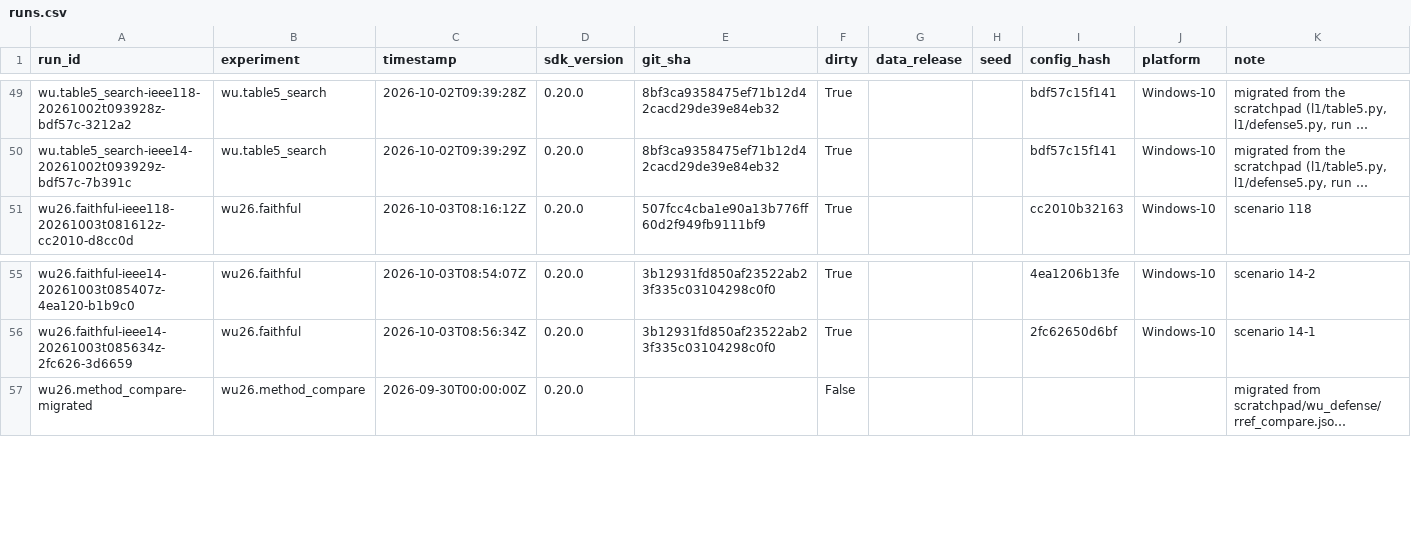
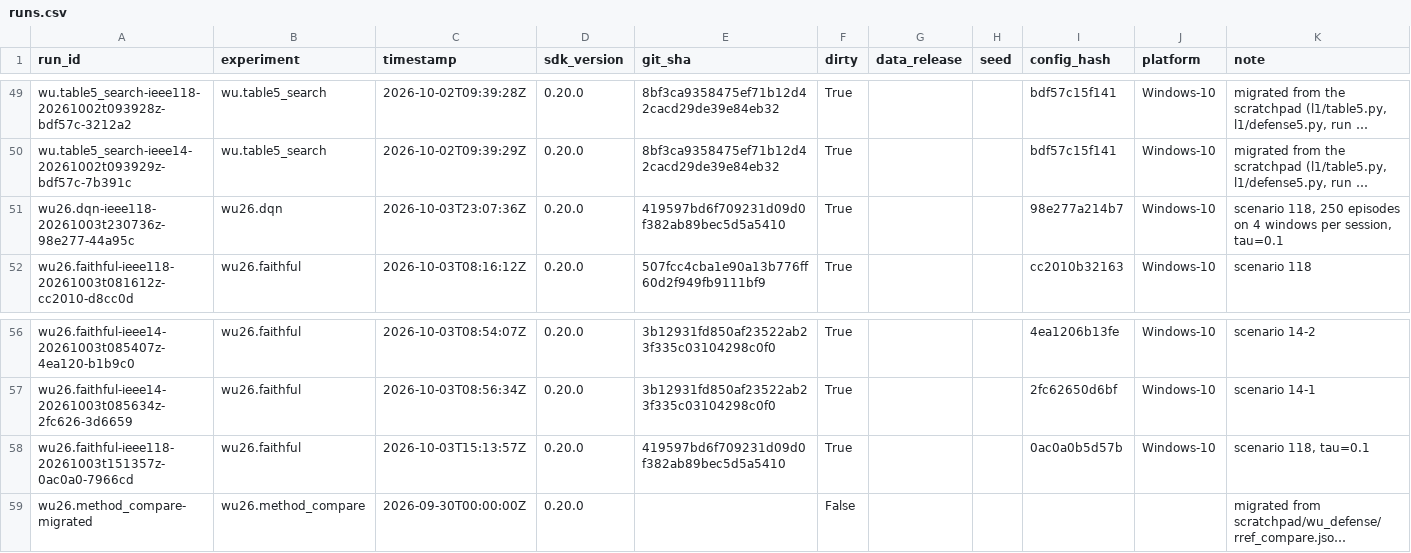
Before and after one commit to myersben9/fdia-graph, a CSV file: results/runs.csv, drawn as a sheet; only a part is shown, gaps mark what is left out; long unchanged cells end in …; the diff names each change by its address in the sheet, - before the commit and + after, or states it on an @@ line.

Commit message:
WU26: IEEE-118 at the shared weight, and the DQN at reduced scale (#182)
* WU26: IEEE-118 at the shared per-snapshot weight and the DQN's sessions, in the results store

* Scope the DQN table to IEEE-118; cite p. 662 for the decision times

---------

Co-authored-by: Benjamin Myers <myersben9@gmail.com>

```diff
--- a/results/runs.csv
+++ b/results/runs.csv
+row 51: wu26.dqn-ieee118-20261003t230736z-98e277-44a95c | wu26.dqn | 2026-10-03T23:07:36Z | 0.20.0 | 419597bd6f709231d09d0f382ab89bec5d5a5410 | True |  |  | 98e277a214b7 | Windows-10 | scenario 118, 250 episodes on 4 windows per session, tau=0.1
+row 58: wu26.faithful-ieee118-20261003t151357z-0ac0a0-7966cd | wu26.faithful | 2026-10-03T15:13:57Z | 0.20.0 | 419597bd6f709231d09d0f382ab89bec5d5a5410 | True |  |  | 0ac0a0b5d57b | Windows-10 | scenario 118, tau=0.1
```
Also changed, not shown: 7 other files.
